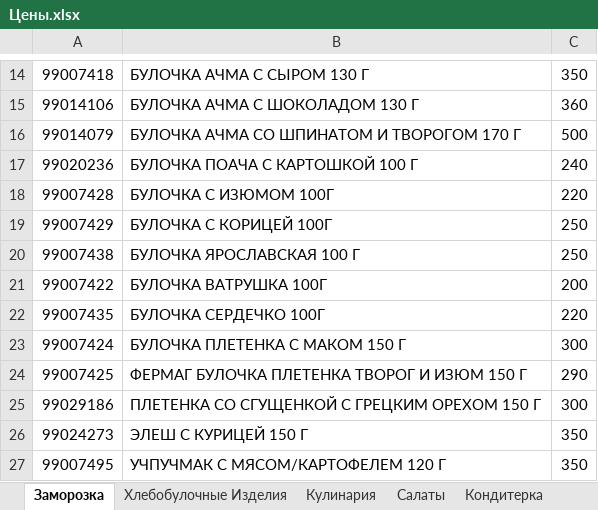
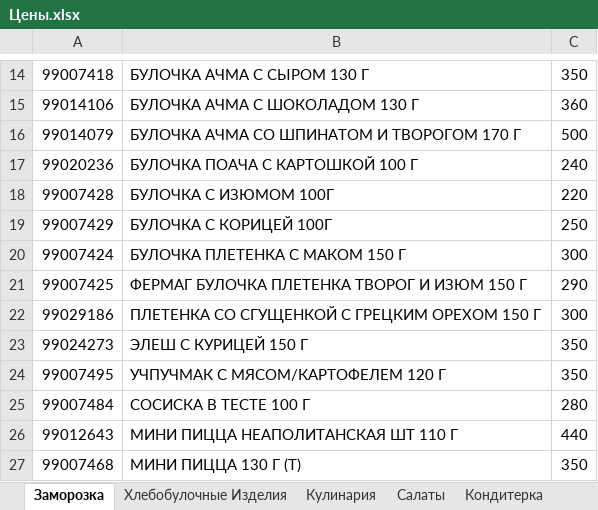
Before and after one commit to Asquarre/FermagTg, an Excel workbook: public/Цены.xlsx, sheet Заморозка, drawn as a sheet; only a part is shown, gaps mark what is left out; the shorter side is filled out with more unchanged rows; values as stored, in another font and other column widths than the file's, no borders; the diff names each change by its address in the sheet, - before the commit and + after, or states it on an @@ line.

Commit message:
cat change

```diff
--- a/public/Цены.xlsx (sheet Заморозка)
+++ b/public/Цены.xlsx (sheet Заморозка)
-row 20: 99007438 | БУЛОЧКА ЯРОСЛАВСКАЯ 100 Г | 250
-row 21: 99007422 | БУЛОЧКА ВАТРУШКА 100Г | 200
-row 22: 99007435 | БУЛОЧКА СЕРДЕЧКО 100Г | 220
```
Also changed, not shown: sheet Комплексные обеды.
